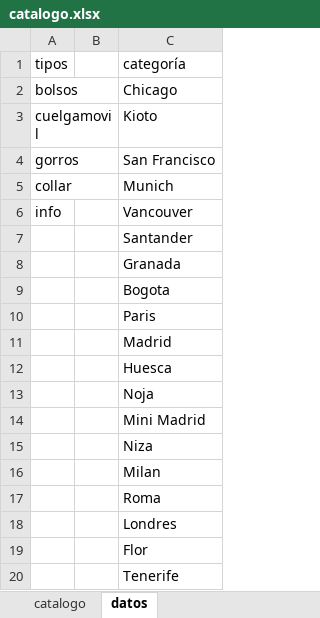
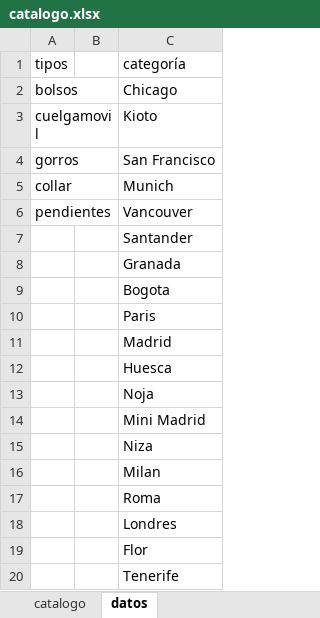
Before and after one commit to guillebielza/maruchis, an Excel workbook: catalogo.xlsx, sheet datos, drawn as a sheet; values as stored, in another font and other column widths than the file's, no borders; charts and pictures and table styles not drawn; the diff names each change by its address in the sheet, - before the commit and + after, or states it on an @@ line.

```diff
--- a/catalogo.xlsx (sheet datos)
+++ b/catalogo.xlsx (sheet datos)
-A6: info
+A6: pendientes
```
Also changed, not shown: 1 other file.
